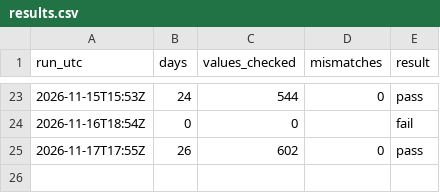
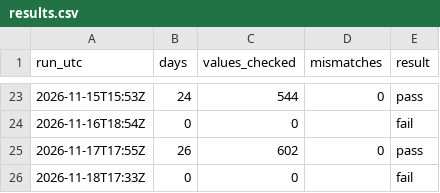
Before and after one commit to RenshuBTC/compute-screener, a CSV file: verify/results.csv, drawn as a sheet; only a part is shown, gaps mark what is left out.

```diff
--- a/verify/results.csv
+++ b/verify/results.csv
@@ -25 +25,2 @@ run_utc,days,values_checked,mismatches,result
 2026-11-17T17:55Z,26,602,0,pass
+2026-11-18T17:33Z,0,0,,fail
```
Also changed, not shown: 1 other file.
